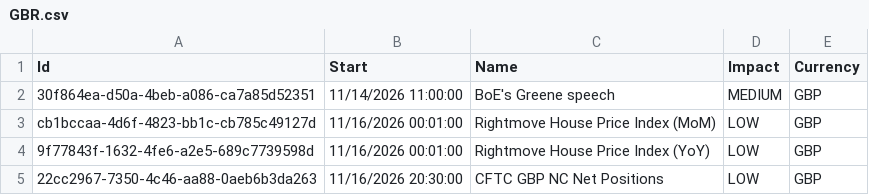
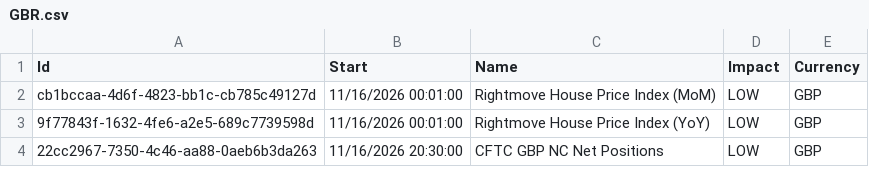
Before and after one commit to joaoalonsocasella/Economic_Calendar, a CSV file: macro-calendar/data/raw/CSV/GBR.csv, drawn as a sheet; only a part is shown; the diff names each change by its address in the sheet, - before the commit and + after, or states it on an @@ line.

```diff
--- a/macro-calendar/data/raw/CSV/GBR.csv
+++ b/macro-calendar/data/raw/CSV/GBR.csv
-row 2: 30f864ea-d50a-4beb-a086-ca7a85d52351 | 11/14/2026 11:00:00 | BoE's Greene speech | MEDIUM | GBP
```
Also changed, not shown: macro-calendar/data/processed/CSV/GBR_processed.csv, macro-calendar/data/processed/CSV/SAU_processed.csv, 53 other files.
